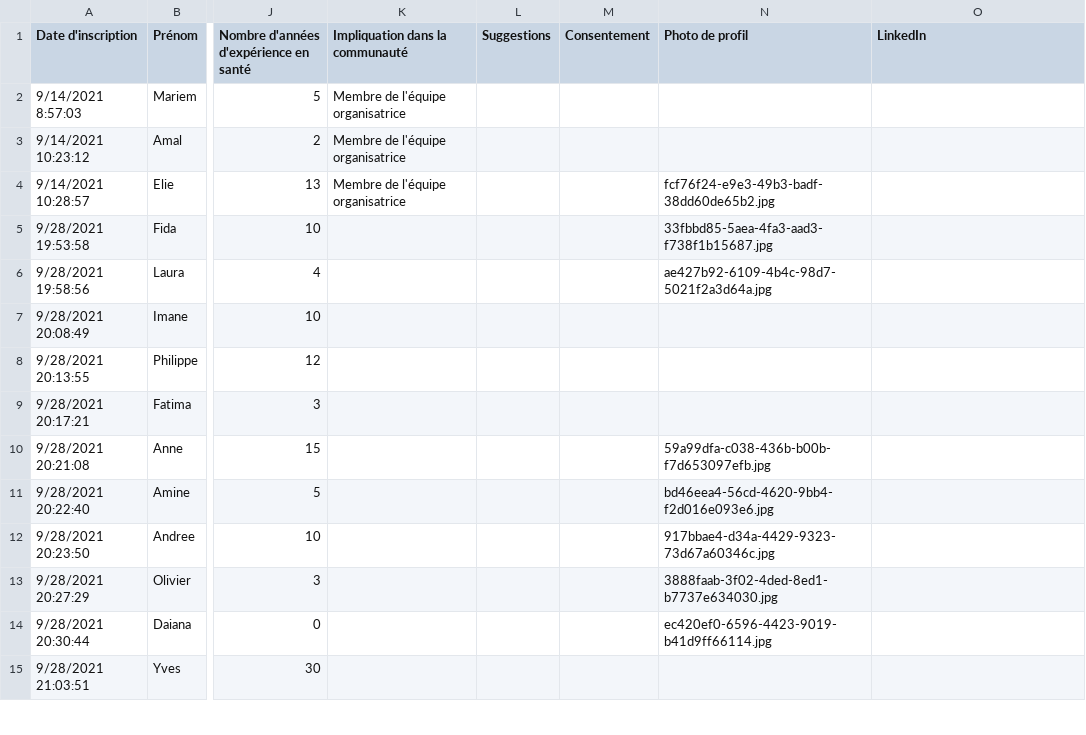
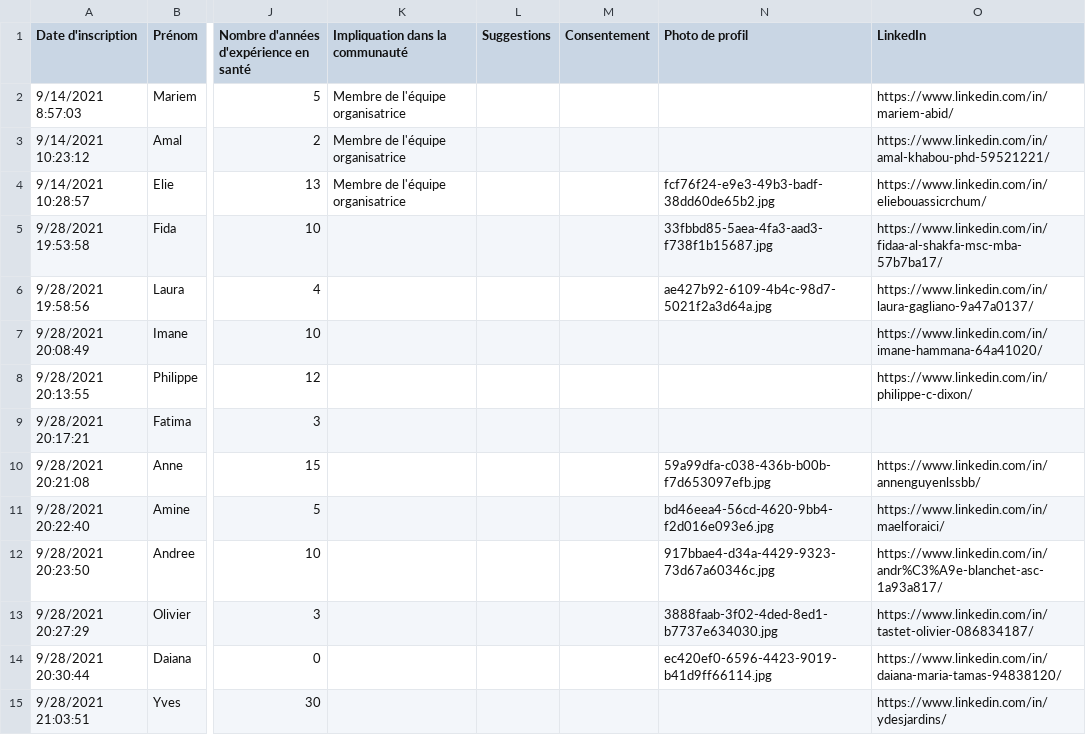
Before and after one commit to CPIAS/Research_Engine_Healthcare_AI, a CSV file: Backend/resources/users.csv, drawn as a sheet; only a part is shown, gaps mark what is left out; the diff covers the shown part only; the diff names each change by its address in the sheet, - before the commit and + after, or states it on an @@ line.

```diff
--- a/Backend/resources/users.csv
+++ b/Backend/resources/users.csv
-O2 (LinkedIn): (empty)
+O2 (LinkedIn): https://www.linkedin.com/in/mariem-abid/
-O3 (LinkedIn): (empty)
+O3 (LinkedIn): https://www.linkedin.com/in/amal-khabou-phd-59521221/
-O4 (LinkedIn): (empty)
+O4 (LinkedIn): https://www.linkedin.com/in/eliebouassicrchum/
-O5 (LinkedIn): (empty)
+O5 (LinkedIn): https://www.linkedin.com/in/fidaa-al-shakfa-msc-mba-57b7ba17/
-O6 (LinkedIn): (empty)
+O6 (LinkedIn): https://www.linkedin.com/in/laura-gagliano-9a47a0137/
-O7 (LinkedIn): (empty)
+O7 (LinkedIn): https://www.linkedin.com/in/imane-hammana-64a41020/
-O8 (LinkedIn): (empty)
+O8 (LinkedIn): https://www.linkedin.com/in/philippe-c-dixon/
-O10 (LinkedIn): (empty)
+O10 (LinkedIn): https://www.linkedin.com/in/annenguyenlssbb/
-O11 (LinkedIn): (empty)
+O11 (LinkedIn): https://www.linkedin.com/in/maelforaici/
-O12 (LinkedIn): (empty)
+O12 (LinkedIn): https://www.linkedin.com/in/andr%C3%A9e-blanchet-asc-1a93a817/
-O13 (LinkedIn): (empty)
+O13 (LinkedIn): https://www.linkedin.com/in/tastet-olivier-086834187/
-O14 (LinkedIn): (empty)
+O14 (LinkedIn): https://www.linkedin.com/in/daiana-maria-tamas-94838120/
-O15 (LinkedIn): (empty)
+O15 (LinkedIn): https://www.linkedin.com/in/ydesjardins/
```
Also changed, not shown: 92 edited cells elsewhere in this file, 3 other files.
